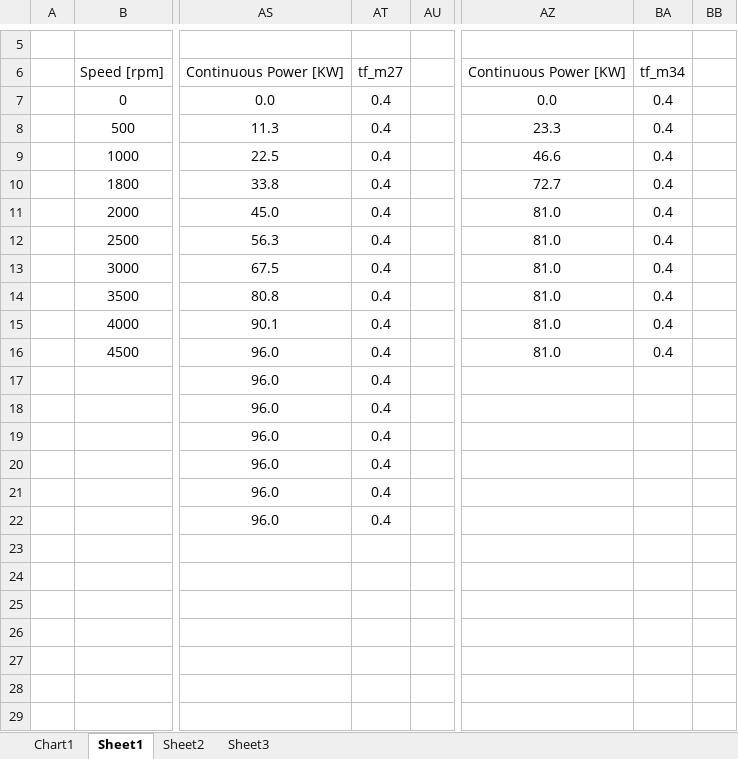
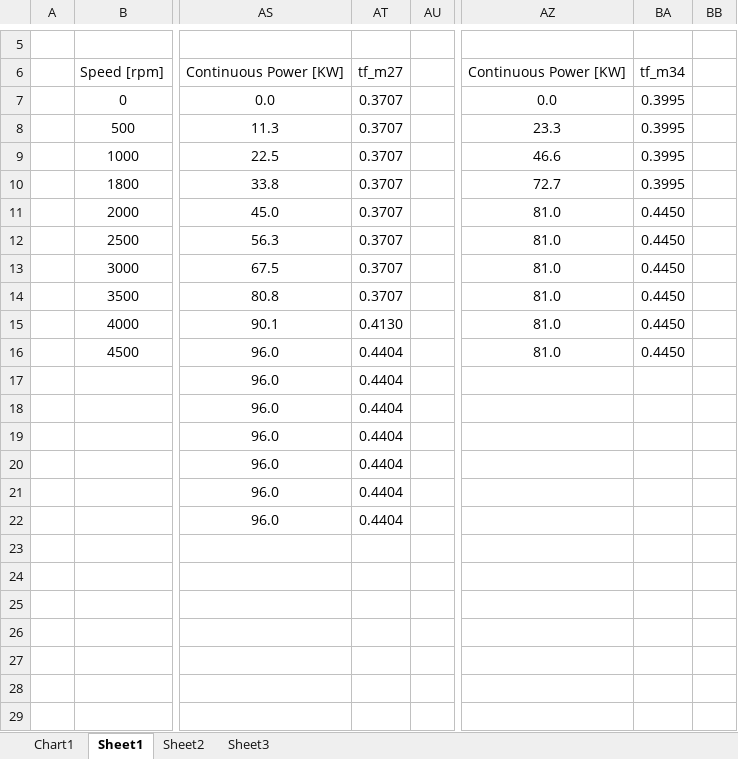
Before and after one commit to OmniPowertrainTechnologies/ElectricMotors, an Excel workbook: Sizing/motorData/M13-M34 performance curve 20200916.xlsx, sheet Sheet1, drawn as a sheet; only a part is shown, gaps mark what is left out; values as stored, in another font and other column widths than the file's, no borders; charts and pictures not drawn; the diff names each change by its address in the sheet, - before the commit and + after, or states it on an @@ line.

Commit message:
updated and working need to check the data

```diff
--- a/Sizing/motorData/M13-M34 performance curve 20200916.xlsx (sheet Sheet1)
+++ b/Sizing/motorData/M13-M34 performance curve 20200916.xlsx (sheet Sheet1)
-AT7:AT14: 0.4
+AT7:AT14: 0.3707
-BA7:BA10: 0.4
+BA7:BA10: 0.3995
-BA11:BA16: 0.4
+BA11:BA16: 0.4450
-AT15: 0.4
+AT15: 0.4130
-AT16:AT22: 0.4
+AT16:AT22: 0.4404
```
Also changed, not shown: charts or pictures, Sizing/motorData/motorData.xlsx, 3 other files.
